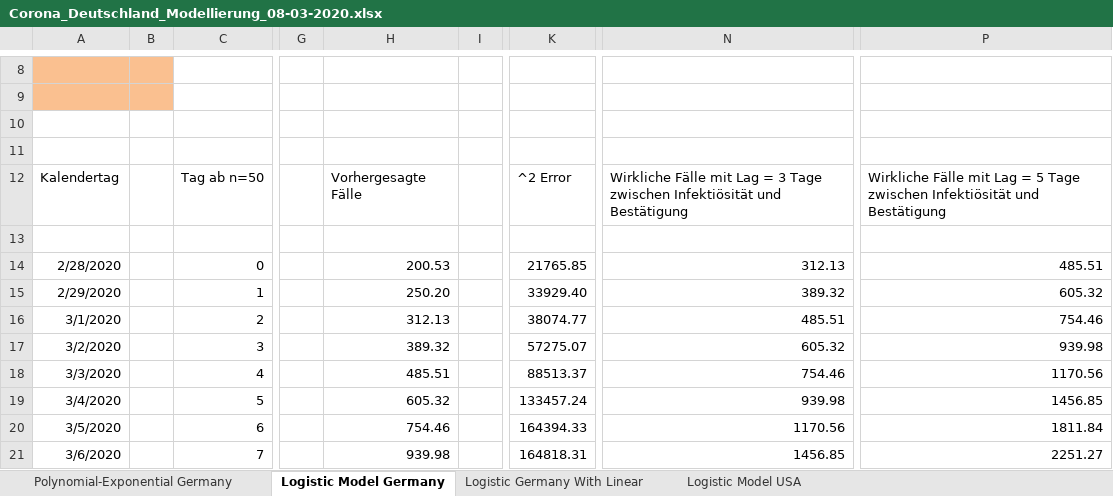
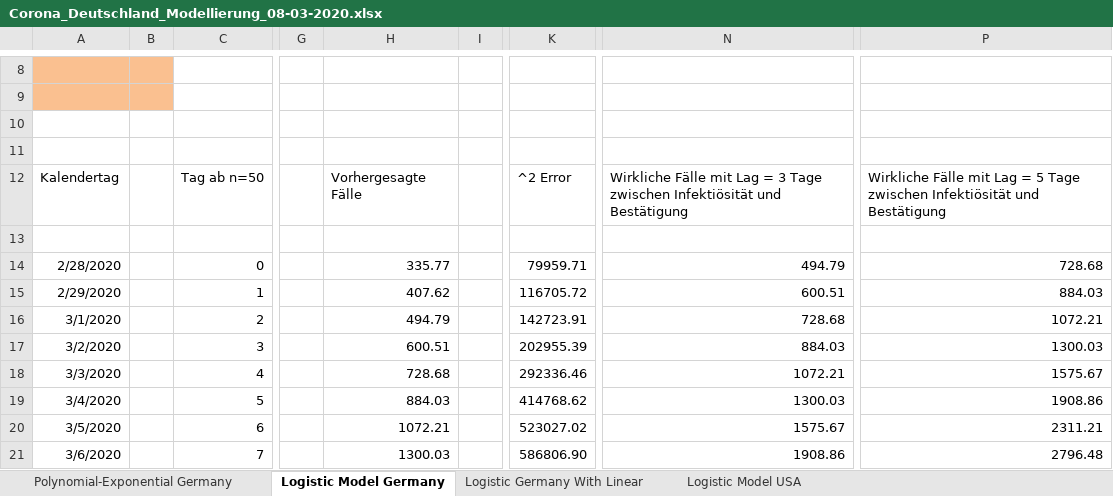
Before and after one commit to BenK-XOA/Covid19GermanyEstimates, an Excel workbook: Covid19_Germany_Estimates/Corona_Deutschland_Modellierung_08-03-2020.xlsx, sheet Logistic Model Germany, drawn as a sheet; only a part is shown, gaps mark what is left out; values as stored, in another font and other column widths than the file's, no borders; charts and pictures not drawn; the diff covers the shown part only; the diff names each change by its address in the sheet, - before the commit and + after, or states it on an @@ line.

Commit message:
Update model

```diff
--- a/Covid19_Germany_Estimates/Corona_Deutschland_Modellierung_08-03-2020.xlsx (sheet Logistic Model Germany)
+++ b/Covid19_Germany_Estimates/Corona_Deutschland_Modellierung_08-03-2020.xlsx (sheet Logistic Model Germany)
-H14: 200.53
+H14: 335.77
-K14: 21765.85
+K14: 79959.71
-N14: 312.13
+N14: 494.79
-P14: 485.51
+P14: 728.68
-H15: 250.20
+H15: 407.62
-K15: 33929.40
+K15: 116705.72
-N15: 389.32
+N15: 600.51
-P15: 605.32
+P15: 884.03
-H16: 312.13
+H16: 494.79
-K16: 38074.77
+K16: 142723.91
-N16: 485.51
+N16: 728.68
-P16: 754.46
+P16: 1072.21
-H17: 389.32
+H17: 600.51
-K17: 57275.07
+K17: 202955.39
-N17: 605.32
+N17: 884.03
-P17: 939.98
+P17: 1300.03
-H18: 485.51
+H18: 728.68
-K18: 88513.37
+K18: 292336.46
-N18: 754.46
+N18: 1072.21
-P18: 1170.56
+P18: 1575.67
-H19: 605.32
+H19: 884.03
-K19: 133457.24
+K19: 414768.62
-N19: 939.98
+N19: 1300.03
-P19: 1456.85
+P19: 1908.86
-H20: 754.46
+H20: 1072.21
-K20: 164394.33
+K20: 523027.02
-N20: 1170.56
+N20: 1575.67
-P20: 1811.84
+P20: 2311.21
-H21: 939.98
+H21: 1300.03
-K21: 164818.31
+K21: 586806.90
-N21: 1456.85
+N21: 1908.86
-P21: 2251.27
+P21: 2796.48
```
Also changed, not shown: 2 added rows, 2 removed rows and 124 edited cells elsewhere in this sheet, sheet Logistic Model USA, sheet Logistic Germany With Linear, charts or pictures, 1 other file.
